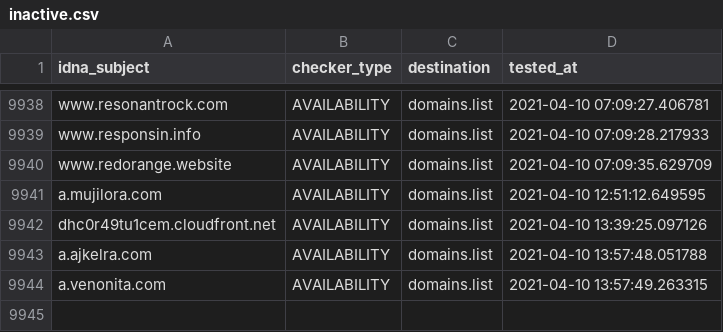
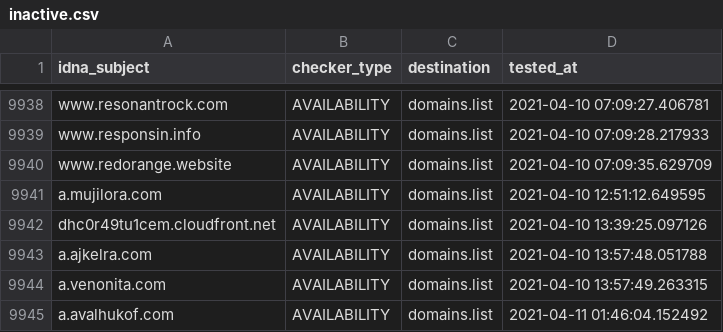
Before and after one commit to Ultimate-Hosts-Blacklist/smed79_blacklist, a CSV file: .pyfunceble/inactive.csv, drawn as a sheet; only a part is shown, gaps mark what is left out.

```diff
--- a/.pyfunceble/inactive.csv
+++ b/.pyfunceble/inactive.csv
@@ -9944 +9944,2 @@ a.ajkelra.com,AVAILABILITY,domains.list,2021-04-10 13:57:48.051788
 a.venonita.com,AVAILABILITY,domains.list,2021-04-10 13:57:49.263315
+a.avalhukof.com,AVAILABILITY,domains.list,2021-04-11 01:46:04.152492
```
Also changed, not shown: output/domains.list/continue.csv, 10 other files.
